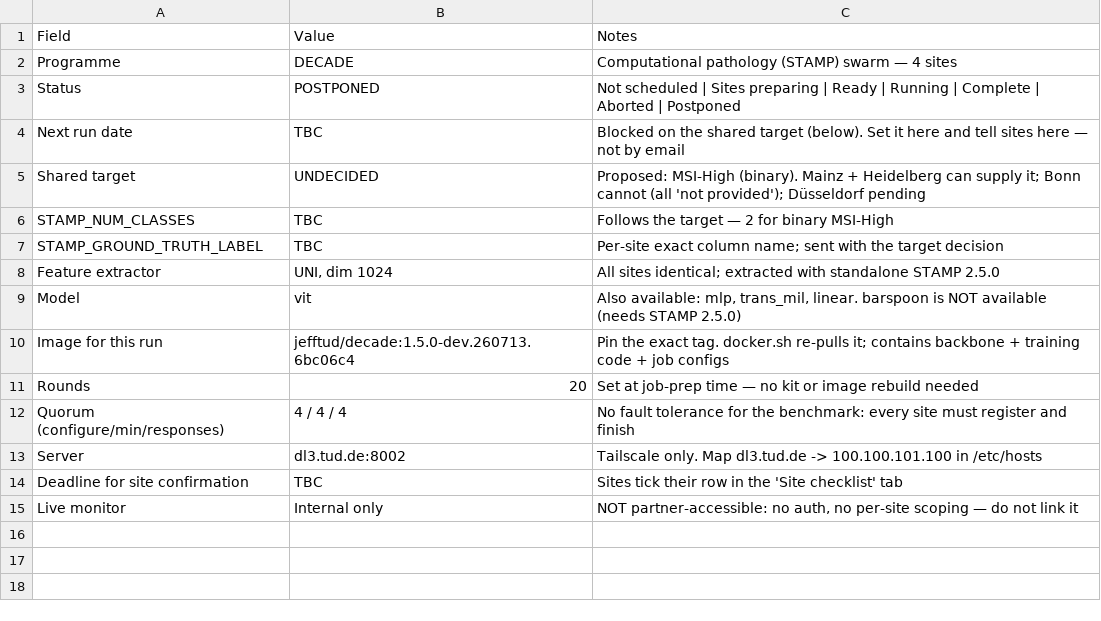
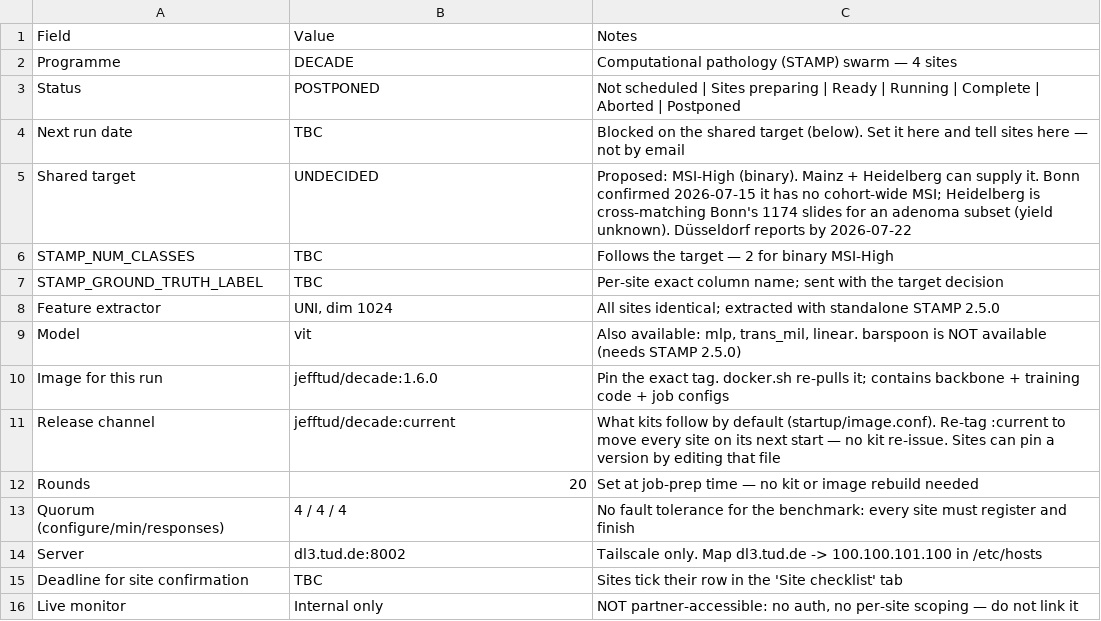
Before and after one commit to KatherLab/MediSwarm, a CSV file: docs/consortium_decade/sheet_1_run_schedule.csv, drawn as a sheet.

```diff
--- a/docs/consortium_decade/sheet_1_run_schedule.csv
+++ b/docs/consortium_decade/sheet_1_run_schedule.csv
@@ -4,3 +4,3 @@ Status,POSTPONED,Not scheduled | Sites preparing | Ready | Running | Complete |
 Next run date,TBC,"Blocked on the shared target (below). Set it here and tell sites here — not by email"
-Shared target,UNDECIDED,"Proposed: MSI-High (binary). Mainz + Heidelberg can supply it; Bonn cannot (all 'not provided'); Düsseldorf pending"
+Shared target,UNDECIDED,"Proposed: MSI-High (binary). Mainz + Heidelberg can supply it. Bonn confirmed 2026-07-15 it has no cohort-wide MSI; Heidelberg is cross-matching Bonn's 1174 slides for an adenoma subset (yield unknown). Düsseldorf reports by 2026-07-22"
 STAMP_NUM_CLASSES,TBC,"Follows the target — 2 for binary MSI-High"
@@ -9,3 +9,4 @@ Feature extractor,"UNI, dim 1024",All sites identical; extracted with standalone
 Model,vit,"Also available: mlp, trans_mil, linear. barspoon is NOT available (needs STAMP 2.5.0)"
-Image for this run,jefftud/decade:1.5.0-dev.260713.6bc06c4,"Pin the exact tag. docker.sh re-pulls it; contains backbone + training code + job configs"
+Image for this run,jefftud/decade:1.6.0,"Pin the exact tag. docker.sh re-pulls it; contains backbone + training code + job configs"
+Release channel,jefftud/decade:current,"What kits follow by default (startup/image.conf). Re-tag :current to move every site on its next start — no kit re-issue. Sites can pin a version by editing that file"
 Rounds,20,Set at job-prep time — no kit or image rebuild needed
```
Also changed, not shown: 2 other files.
